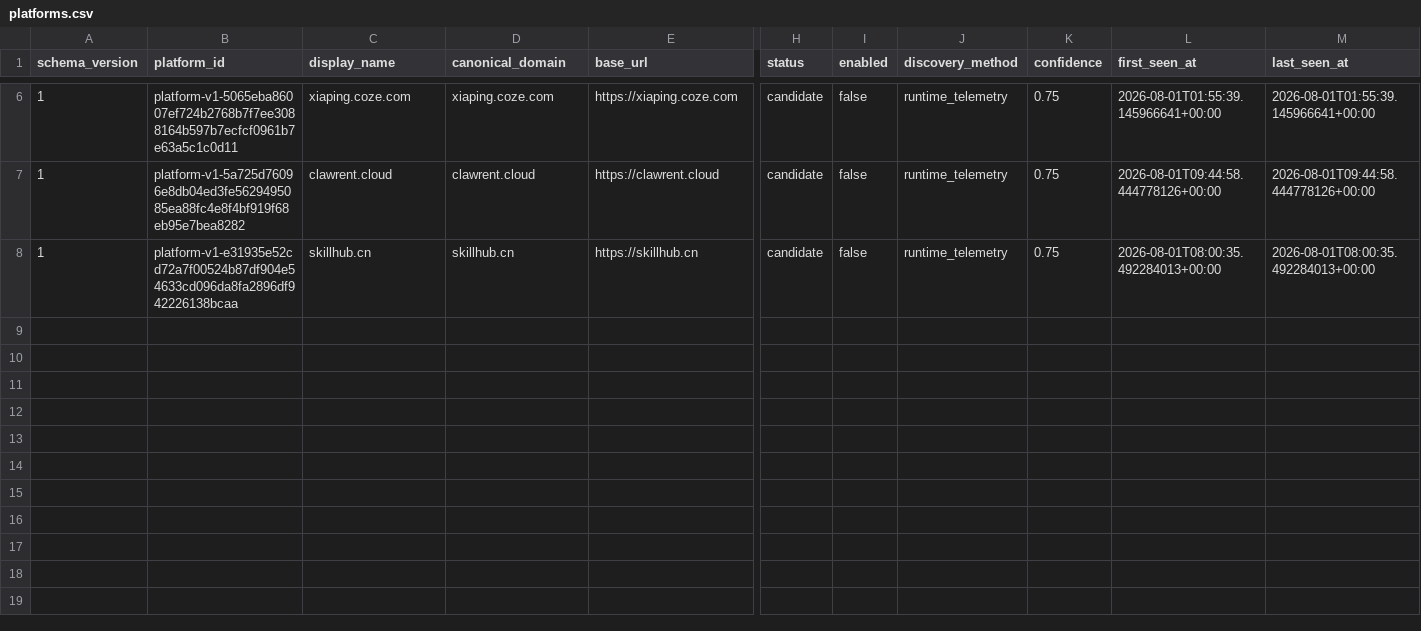
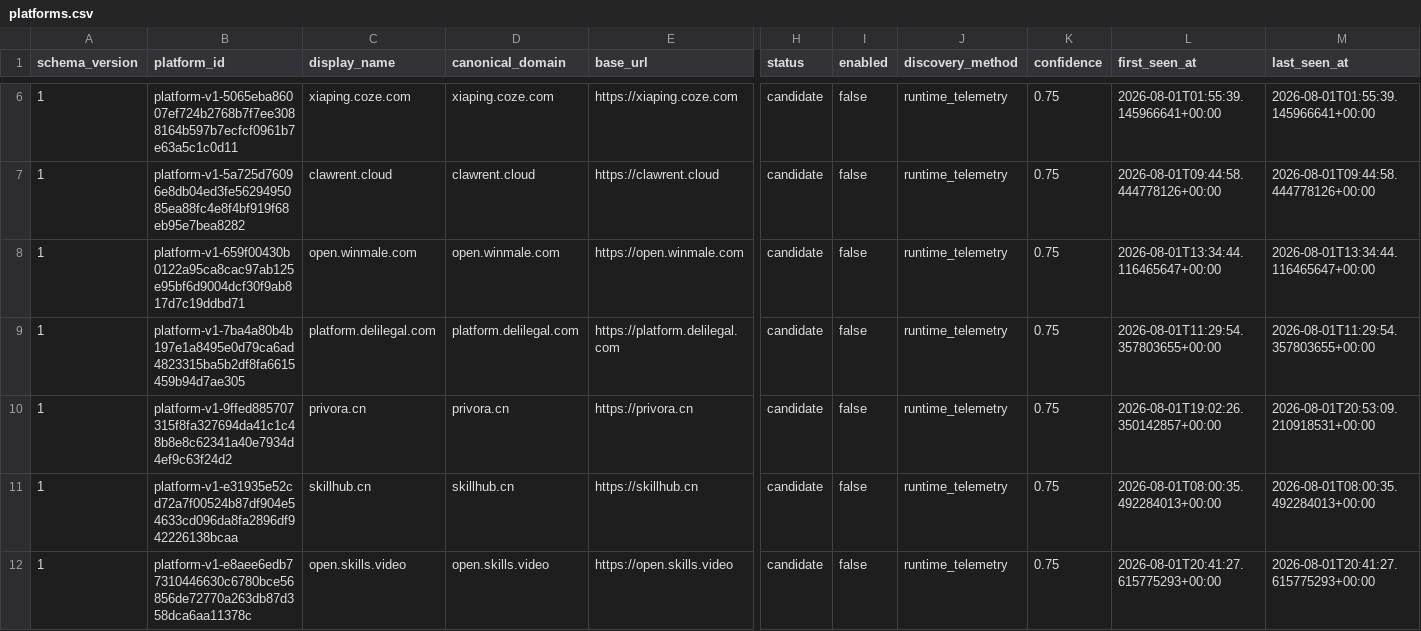
Before and after one commit to vyrus001/skillsissue.ai, a CSV file: data/platforms.csv, drawn as a sheet; only a part is shown, gaps mark what is left out; rows hold the shown columns only; the diff names each change by its address in the sheet, - before the commit and + after, or states it on an @@ line.

Commit message:
analysis: assess detonation telemetry

```diff
--- a/data/platforms.csv
+++ b/data/platforms.csv
+row 8: 1 | platform-v1-659f00430b0122a95ca8cac97ab125e95bf6d9004dcf30f9ab817d7c19ddbd71 | open.winmale.com | open.winmale.com | https://open.winmale.com | candidate | false | runtime_telemetry | 0.75 | 2026-08-01T13:34:44.116465647+00:00 | 2026-08-01T13:34:44.116465647+00:00
+row 9: 1 | platform-v1-7ba4a80b4b197e1a8495e0d79ca6ad4823315ba5b2df8fa6615459b94d7ae305 | platform.delilegal.com | platform.delilegal.com | https://platform.delilegal.com | candidate | false | runtime_telemetry | 0.75 | 2026-08-01T11:29:54.357803655+00:00 | 2026-08-01T11:29:54.357803655+00:00
+row 10: 1 | platform-v1-9ffed885707315f8fa327694da41c1c48b8e8c62341a40e7934d4ef9c63f24d2 | privora.cn | privora.cn | https://privora.cn | candidate | false | runtime_telemetry | 0.75 | 2026-08-01T19:02:26.350142857+00:00 | 2026-08-01T20:53:09.210918531+00:00
+row 12: 1 | platform-v1-e8aee6edb77310446630c6780bce56856de72770a263db87d358dca6aa11378c | open.skills.video | open.skills.video | https://open.skills.video | candidate | false | runtime_telemetry | 0.75 | 2026-08-01T20:41:27.615775293+00:00 | 2026-08-01T20:41:27.615775293+00:00
```
Also changed, not shown: 2 other files.
